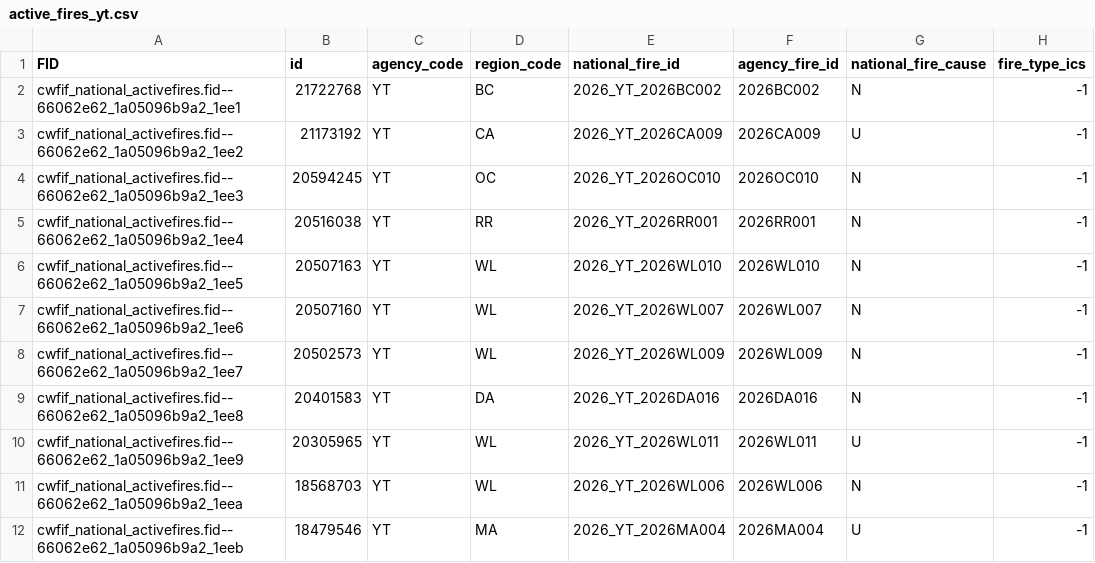
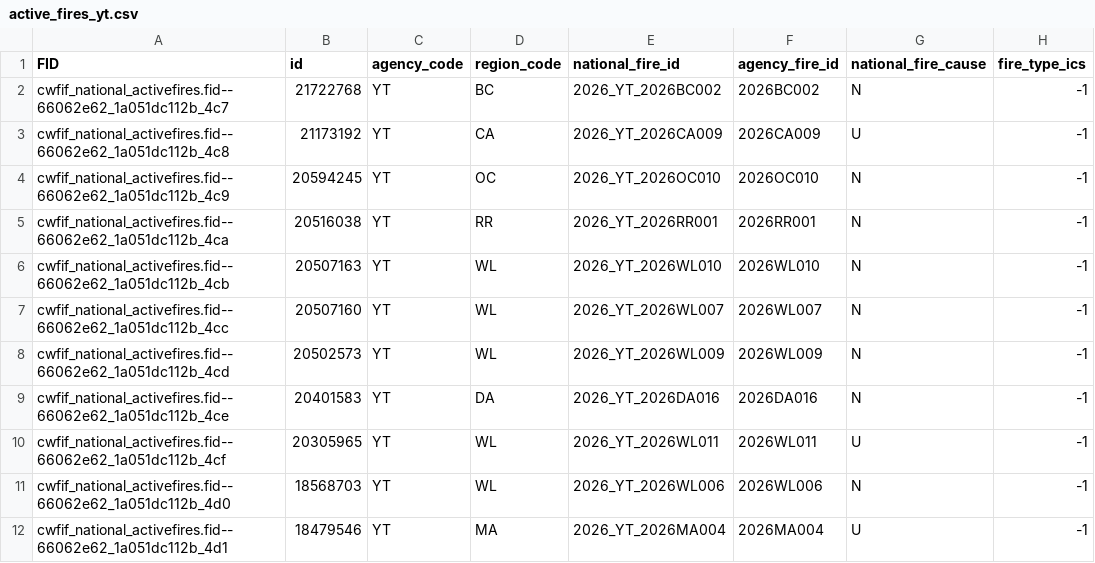
Before and after one commit to jagius/cda-air-quality-compiler, a CSV file: docs/active_fires_yt.csv, drawn as a sheet; only a part is shown; the diff covers the shown part only; the diff names each change by its address in the sheet, - before the commit and + after, or states it on an @@ line.

```diff
--- a/docs/active_fires_yt.csv
+++ b/docs/active_fires_yt.csv
-A2 (FID): cwfif_national_activefires.fid--66062e62_1a05096b9a2_1ee1
+A2 (FID): cwfif_national_activefires.fid--66062e62_1a051dc112b_4c7
-A3 (FID): cwfif_national_activefires.fid--66062e62_1a05096b9a2_1ee2
+A3 (FID): cwfif_national_activefires.fid--66062e62_1a051dc112b_4c8
-A4 (FID): cwfif_national_activefires.fid--66062e62_1a05096b9a2_1ee3
+A4 (FID): cwfif_national_activefires.fid--66062e62_1a051dc112b_4c9
-A5 (FID): cwfif_national_activefires.fid--66062e62_1a05096b9a2_1ee4
+A5 (FID): cwfif_national_activefires.fid--66062e62_1a051dc112b_4ca
-A6 (FID): cwfif_national_activefires.fid--66062e62_1a05096b9a2_1ee5
+A6 (FID): cwfif_national_activefires.fid--66062e62_1a051dc112b_4cb
-A7 (FID): cwfif_national_activefires.fid--66062e62_1a05096b9a2_1ee6
+A7 (FID): cwfif_national_activefires.fid--66062e62_1a051dc112b_4cc
-A8 (FID): cwfif_national_activefires.fid--66062e62_1a05096b9a2_1ee7
+A8 (FID): cwfif_national_activefires.fid--66062e62_1a051dc112b_4cd
-A9 (FID): cwfif_national_activefires.fid--66062e62_1a05096b9a2_1ee8
+A9 (FID): cwfif_national_activefires.fid--66062e62_1a051dc112b_4ce
-A10 (FID): cwfif_national_activefires.fid--66062e62_1a05096b9a2_1ee9
+A10 (FID): cwfif_national_activefires.fid--66062e62_1a051dc112b_4cf
-A11 (FID): cwfif_national_activefires.fid--66062e62_1a05096b9a2_1eea
+A11 (FID): cwfif_national_activefires.fid--66062e62_1a051dc112b_4d0
-A12 (FID): cwfif_national_activefires.fid--66062e62_1a05096b9a2_1eeb
+A12 (FID): cwfif_national_activefires.fid--66062e62_1a051dc112b_4d1
```
Also changed, not shown: 28 edited cells elsewhere in this file, docs/active_fires.csv, docs/active_fires_bc.csv, 8 other files.
